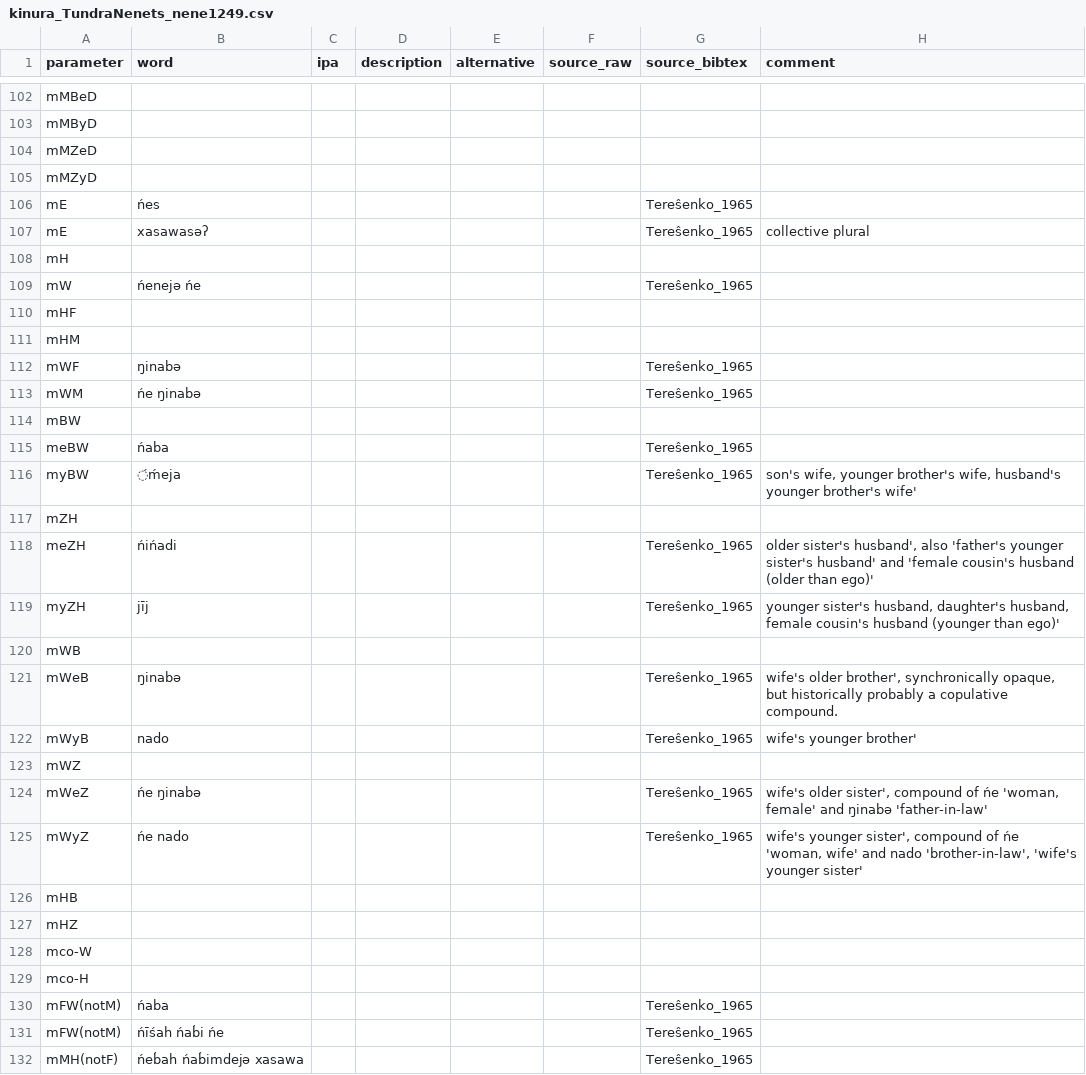
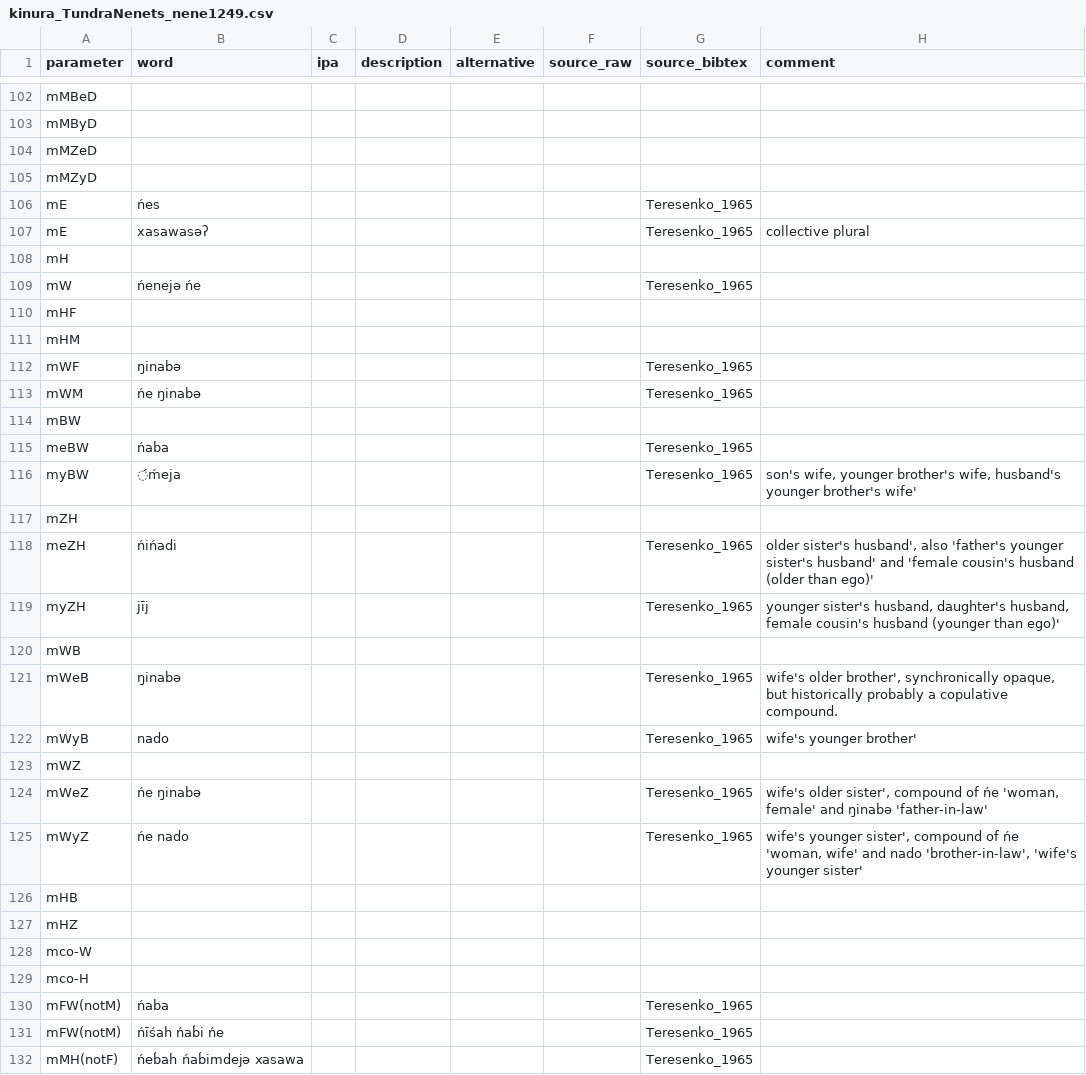
Before and after one commit to kinbank/kinura, a CSV file: kinbank/raw/Uralic/kinura_TundraNenets_nene1249.csv, drawn as a sheet; only a part is shown, gaps mark what is left out; the diff covers the shown part only.

Commit message:
Update kinura_TundraNenets_nene1249.csv

```diff
--- a/kinbank/raw/Uralic/kinura_TundraNenets_nene1249.csv
+++ b/kinbank/raw/Uralic/kinura_TundraNenets_nene1249.csv
@@ -105,22 +105,22 @@ mMZeD,,,,,,,
 mMZyD,,,,,,,
-mE,ńes,,,,,Tereŝenko_1965,
-mE,xasawasəʔ,,,,,Tereŝenko_1965,collective plural
+mE,ńes,,,,,Teresenko_1965,
+mE,xasawasəʔ,,,,,Teresenko_1965,collective plural
 mH,,,,,,,
-mW,ńenejə ńe,,,,,Tereŝenko_1965,
+mW,ńenejə ńe,,,,,Teresenko_1965,
 mHF,,,,,,,
 mHM,,,,,,,
-mWF,ŋinabə,,,,,Tereŝenko_1965,
-mWM,ńe ŋinabə,,,,,Tereŝenko_1965 ,
+mWF,ŋinabə,,,,,Teresenko_1965,
+mWM,ńe ŋinabə,,,,,Teresenko_1965 ,
 mBW,,,,,,,
-meBW,ńaba,,,,,Tereŝenko_1965,
-myBW,́ḿeja,,,,,Tereŝenko_1965,"son's wife, younger brother's wife, husband's younger brother's wife'"
+meBW,ńaba,,,,,Teresenko_1965,
+myBW,́ḿeja,,,,,Teresenko_1965,"son's wife, younger brother's wife, husband's younger brother's wife'"
 mZH,,,,,,,
-meZH,ńińadi,,,,,Tereŝenko_1965,"older sister's husband', also 'father's younger sister's husband' and 'female cousin's husband (older than ego)'"
-myZH,jīj ,,,,,Tereŝenko_1965,"younger sister's husband, daughter's husband, female cousin's husband (younger than ego)'"
+meZH,ńińadi,,,,,Teresenko_1965,"older sister's husband', also 'father's younger sister's husband' and 'female cousin's husband (older than ego)'"
+myZH,jīj ,,,,,Teresenko_1965,"younger sister's husband, daughter's husband, female cousin's husband (younger than ego)'"
 mWB,,,,,,,
-mWeB,ŋinabə,,,,,Tereŝenko_1965,"wife's older brother', synchronically opaque, but historically probably a copulative compound."
-mWyB,nado,,,,,Tereŝenko_1965,wife's younger brother'
+mWeB,ŋinabə,,,,,Teresenko_1965,"wife's older brother', synchronically opaque, but historically probably a copulative compound."
+mWyB,nado,,,,,Teresenko_1965,wife's younger brother'
 mWZ,,,,,,,
-mWeZ,ńe ŋinabə,,,,,Tereŝenko_1965 ,"wife's older sister', compound of ńe 'woman, female' and ŋinabə 'father-in-law'"
-mWyZ,ńe nado,,,,,Tereŝenko_1965 ,"wife's younger sister', compound of ńe 'woman, wife' and nado 'brother-in-law', 'wife's younger sister'"
+mWeZ,ńe ŋinabə,,,,,Teresenko_1965 ,"wife's older sister', compound of ńe 'woman, female' and ŋinabə 'father-in-law'"
+mWyZ,ńe nado,,,,,Teresenko_1965 ,"wife's younger sister', compound of ńe 'woman, wife' and nado 'brother-in-law', 'wife's younger sister'"
 mHB,,,,,,,
@@ -129,4 +129,4 @@ mco-W,,,,,,,
 mco-H,,,,,,,
-mFW(notM),ńaba,,,,,Tereŝenko_1965 ,
-mFW(notM),ńīśah ńab́i ńe,,,,,Tereŝenko_1965 ,
-mMH(notF),ńeb́ah ńab́imdejə xasawa,,,,,Tereŝenko_1965 ,
+mFW(notM),ńaba,,,,,Teresenko_1965 ,
+mFW(notM),ńīśah ńab́i ńe,,,,,Teresenko_1965 ,
+mMH(notF),ńeb́ah ńab́imdejə xasawa,,,,,Teresenko_1965 ,
```
Also changed, not shown: 137 edited cells elsewhere in this file.
